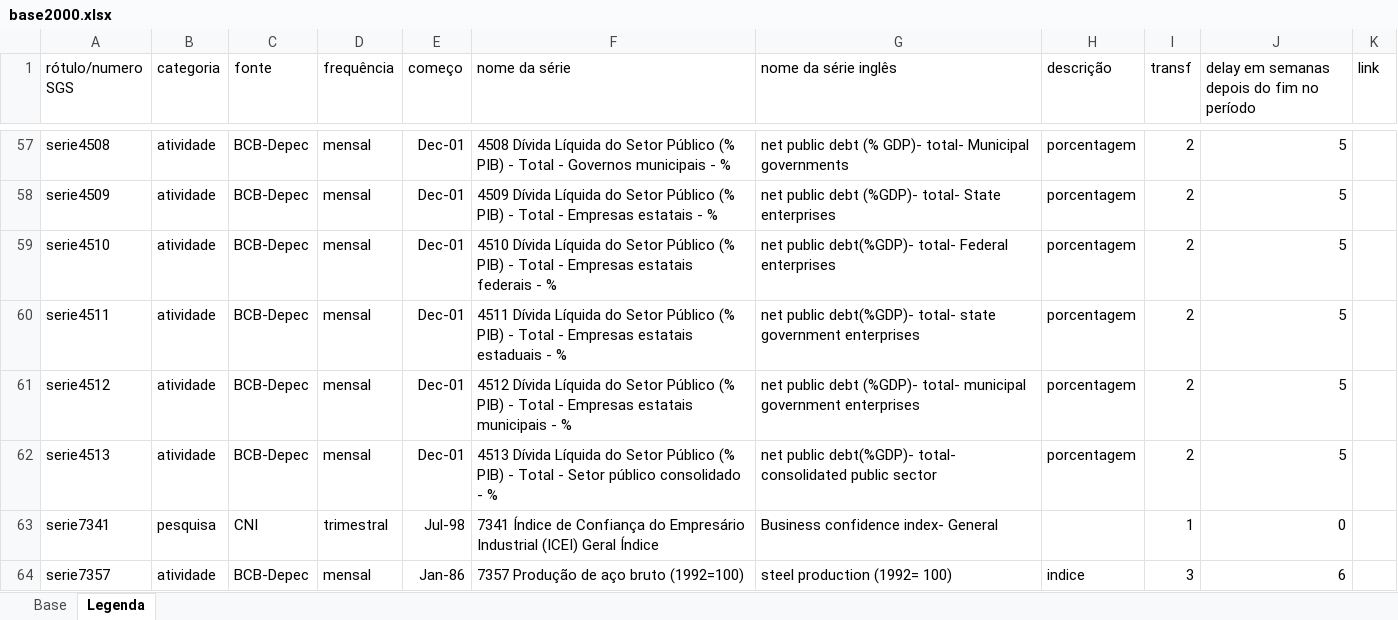
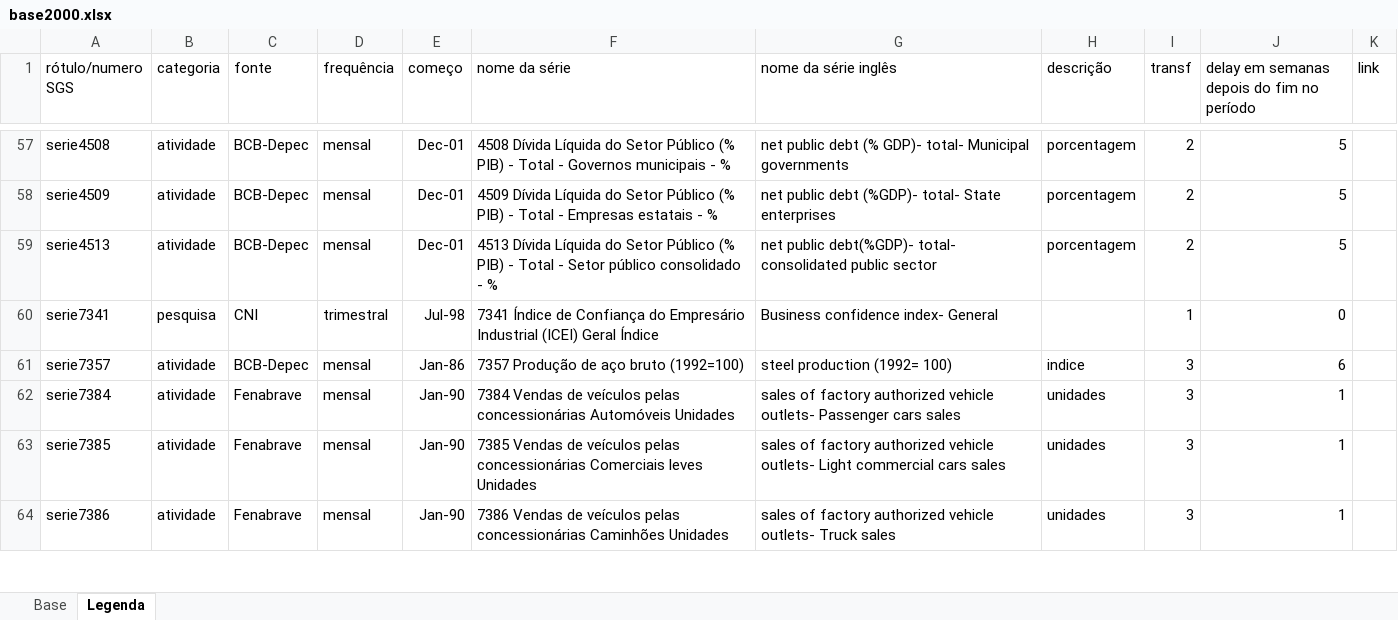
Before and after one commit to tiagogmartins/ArtigoBR, an Excel workbook: scripts/base2000.xlsx, sheet Legenda, drawn as a sheet; only a part is shown, gaps mark what is left out; the shorter side is filled out with more unchanged rows; values as stored, in another font and other column widths than the file's, no borders; the diff names each change by its address in the sheet, - before the commit and + after, or states it on an @@ line.

```diff
--- a/scripts/base2000.xlsx (sheet Legenda)
+++ b/scripts/base2000.xlsx (sheet Legenda)
-row 59: serie4510 | atividade | BCB-Depec | mensal | Dec-01 | 4510 Dívida Líquida do Setor Público (% PIB) - Total - Empresas estatais federais - % | net public debt(%GDP)- total- Federal enterprises | porcentagem | 2 | 5
-row 60: serie4511 | atividade | BCB-Depec | mensal | Dec-01 | 4511 Dívida Líquida do Setor Público (% PIB) - Total - Empresas estatais estaduais - % | net public debt(%GDP)- total- state government enterprises | porcentagem | 2 | 5
-row 61: serie4512 | atividade | BCB-Depec | mensal | Dec-01 | 4512 Dívida Líquida do Setor Público (% PIB) - Total - Empresas estatais municipais - % | net public debt (%GDP)- total- municipal government enterprises | porcentagem | 2 | 5
```
Also changed, not shown: sheet Base, 3 other files.
